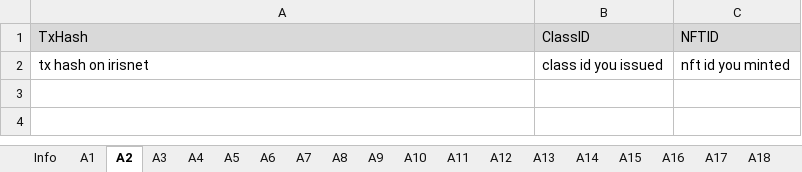
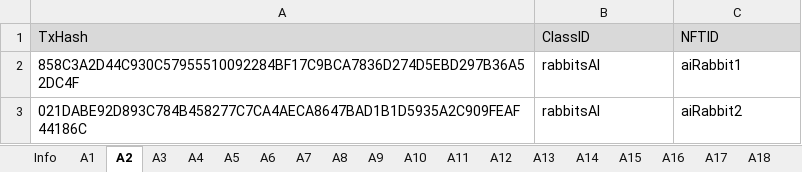
Before and after one commit to game-of-nfts/gon-evidence, an Excel workbook: Danilar5/evidence.xlsx, sheet A2, drawn as a sheet; values as stored, in another font and other column widths than the file's, no borders; removed rows and columns are numbered as before the commit, all else as after; the diff names each change by its address in the sheet, - before the commit and + after, or states it on an @@ line.

```diff
--- a/Danilar5/evidence.xlsx (sheet A2)
+++ b/Danilar5/evidence.xlsx (sheet A2)
-row 2: tx hash on irisnet | class id you issued | nft id you minted
+row 2: 858C3A2D44C930C57955510092284BF17C9BCA7836D274D5EBD297B36A52DC4F | rabbitsAI | aiRabbit1
+row 3: 021DABE92D893C784B458277C7CA4AECA8647BAD1B1D5935A2C909FEAF44186C | rabbitsAI | aiRabbit2
```
Also changed, not shown: sheet A19, sheet A20, sheet A15, sheet A18, sheet A17, sheet A13, 13 more sheets.
